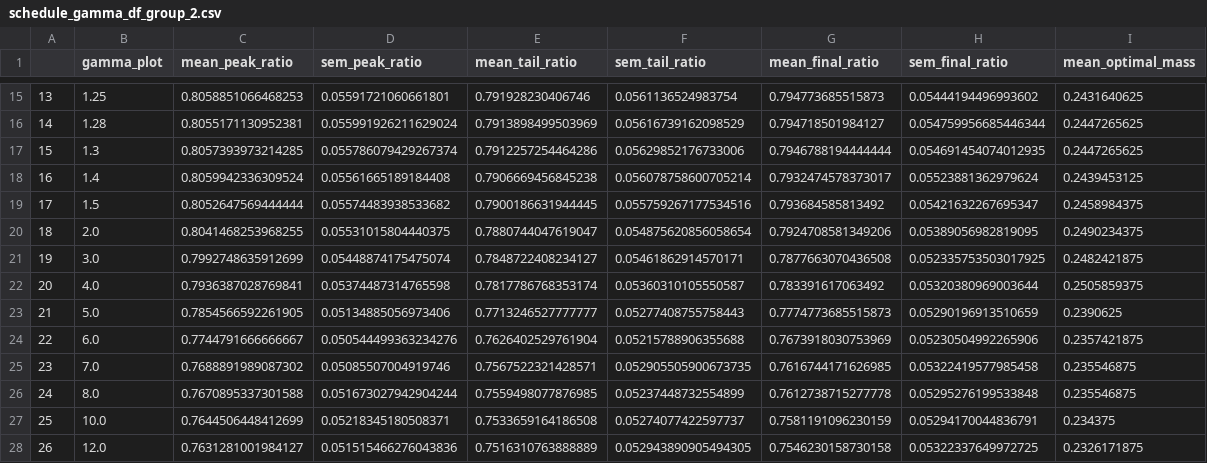
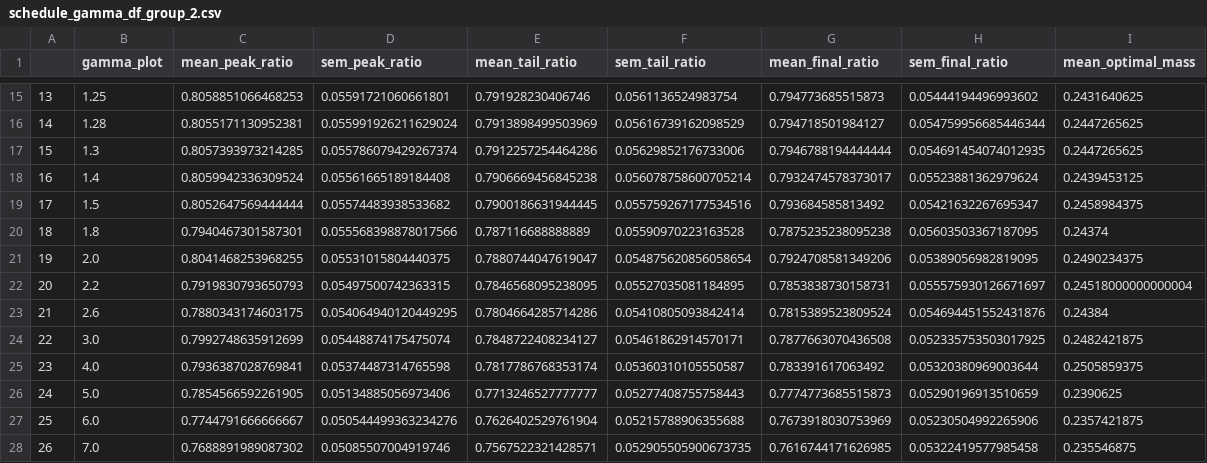
Before and after one commit to LiXiufan/qi-QTR, a CSV file: schedule_gamma_df_group_2.csv, drawn as a sheet; only a part is shown, gaps mark what is left out; the shorter side is filled out with more unchanged rows; addresses are those after the commit; the diff names each change by its address in the sheet, - before the commit and + after, or states it on an @@ line.

Commit message:
Update the current codes and new data and figures.

```diff
--- a/schedule_gamma_df_group_2.csv
+++ b/schedule_gamma_df_group_2.csv
+row 20: 18 | 1.8 | 0.7940467301587301 | 0.055568398878017566 | 0.787116688888889 | 0.05590970223163528 | 0.7875235238095238 | 0.05603503367187095 | 0.24374
@@ column A renumbered from row 21 down @@
+row 22: 20 | 2.2 | 0.7919830793650793 | 0.05497500742363315 | 0.7846568095238095 | 0.05527035081184895 | 0.7853838730158731 | 0.055575930126671697 | 0.24518000000000004
+row 23: 21 | 2.6 | 0.7880343174603175 | 0.054064940120449295 | 0.7804664285714286 | 0.05410805093842414 | 0.7815389523809524 | 0.054694451552431876 | 0.24384
```
Also changed, not shown: 12 other files.
